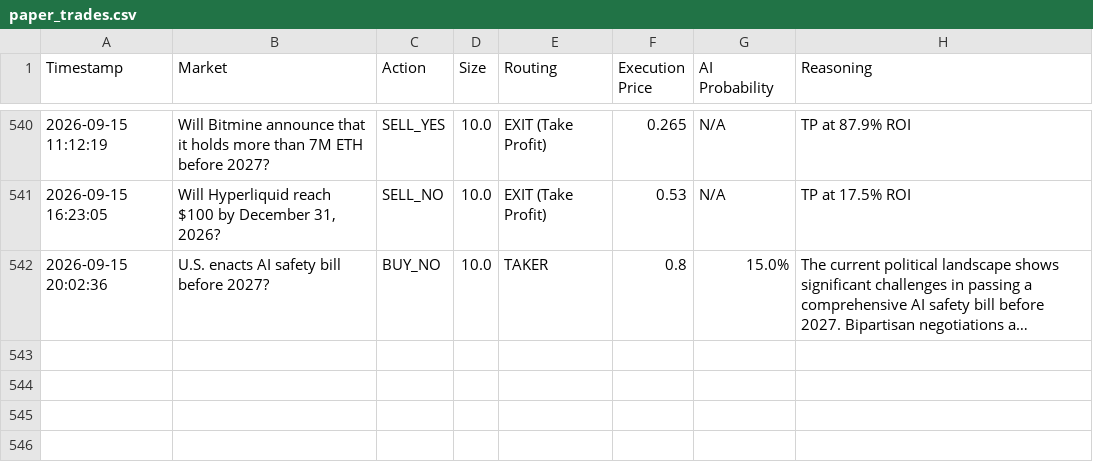
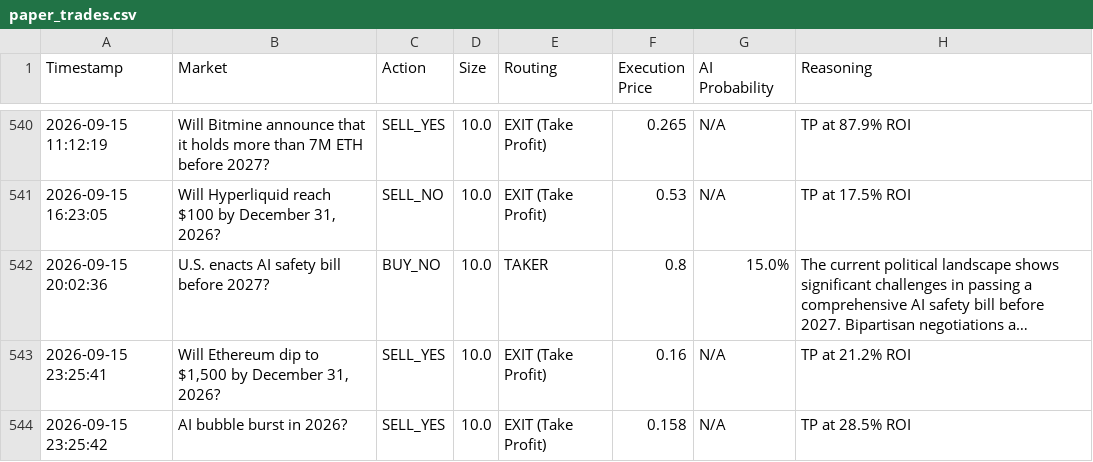
Before and after one commit to fakharhussain1305/polymarket-quant-bot, a CSV file: paper_trades.csv, drawn as a sheet; only a part is shown, gaps mark what is left out; long unchanged cells end in …; the diff names each change by its address in the sheet, - before the commit and + after, or states it on an @@ line.

```diff
--- a/paper_trades.csv
+++ b/paper_trades.csv
+row 543: 2026-09-15 23:25:41 | Will Ethereum dip to $1,500 by December 31, 2026? | SELL_YES | 10.0 | EXIT (Take Profit) | 0.16 | N/A | TP at 21.2% ROI
+row 544: 2026-09-15 23:25:42 | AI bubble burst in 2026? | SELL_YES | 10.0 | EXIT (Take Profit) | 0.158 | N/A | TP at 28.5% ROI
```
Also changed, not shown: 1 other file.
